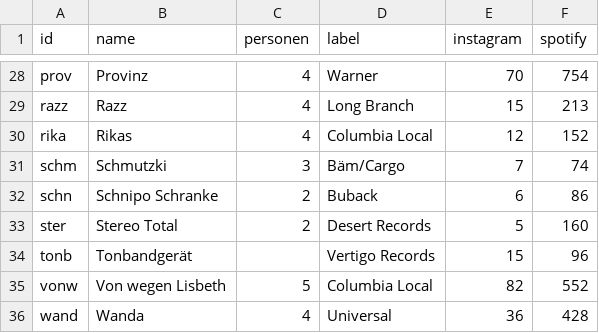
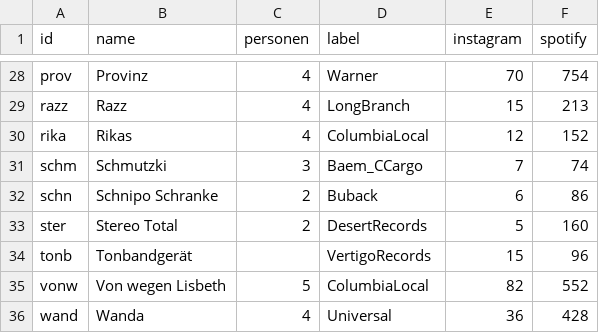
Before and after one commit to hdm-crpr/226305, a CSV file: data/indie/i_nl.csv, drawn as a sheet; only a part is shown, gaps mark what is left out; the diff covers the shown part only; the diff names each change by its address in the sheet, - before the commit and + after, or states it on an @@ line.

```diff
--- a/data/indie/i_nl.csv
+++ b/data/indie/i_nl.csv
-D29 (label): Long Branch
+D29 (label): LongBranch
-D30 (label): Columbia Local
+D30 (label): ColumbiaLocal
-D31 (label): Bäm/Cargo
+D31 (label): Baem_CCargo
-D33 (label): Desert Records
+D33 (label): DesertRecords
-D34 (label): Vertigo Records
+D34 (label): VertigoRecords
-D35 (label): Columbia Local
+D35 (label): ColumbiaLocal
```
Also changed, not shown: 23 edited cells elsewhere in this file.
